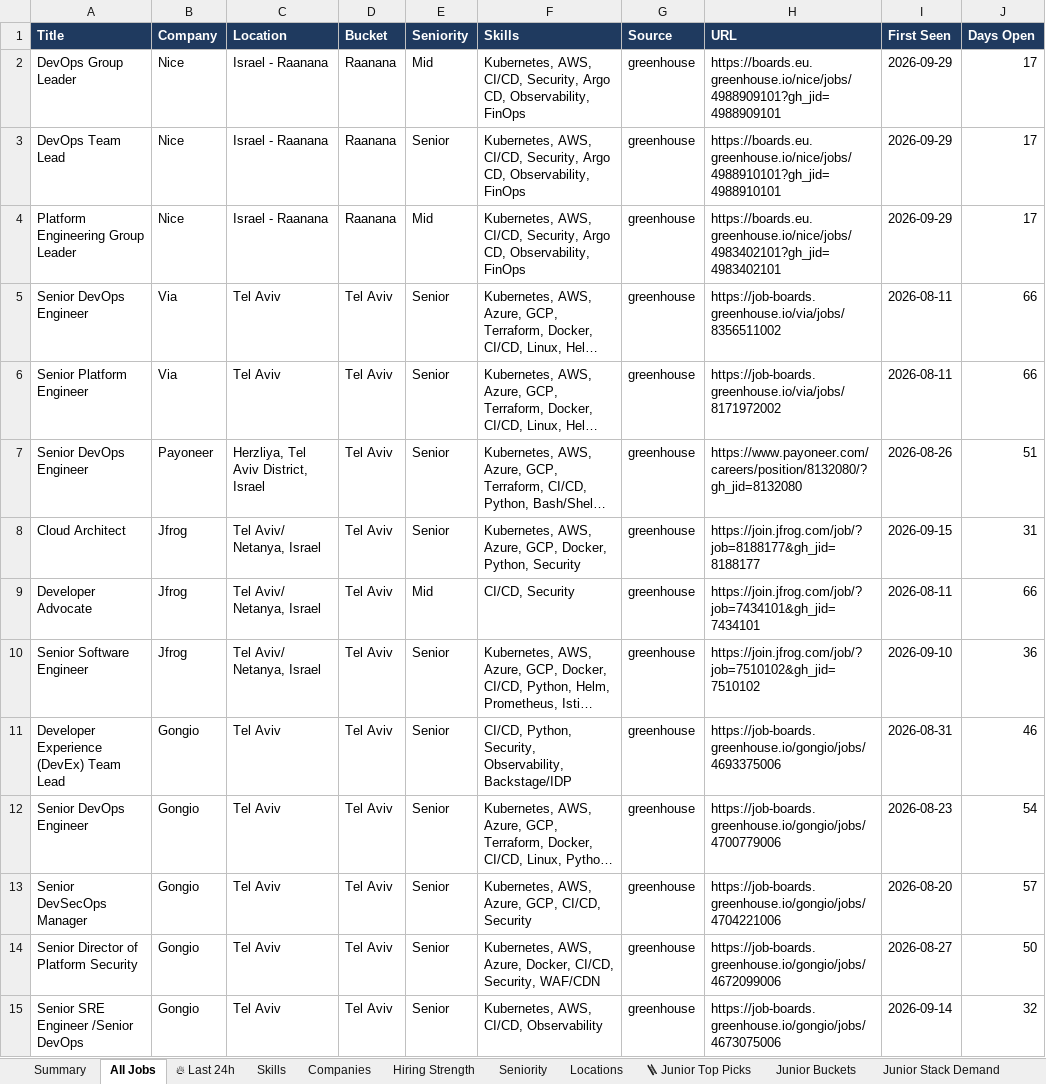
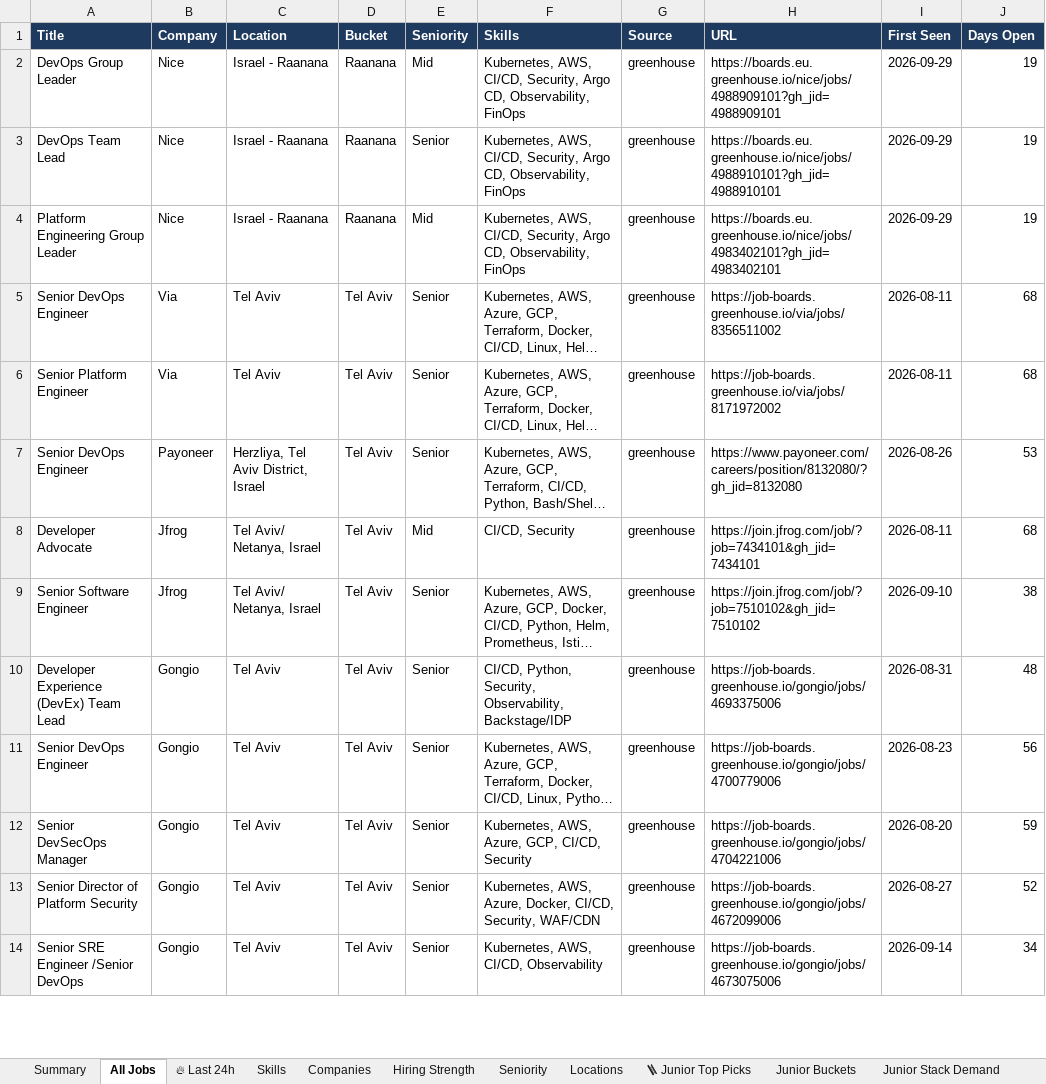
Before and after one commit to OrelBello/devops-market-data, an Excel workbook: reports/devops-jobs-israel-2026-W42.xlsx, sheet All Jobs, drawn as a sheet; only a part is shown; long unchanged cells end in …; values as stored, in another font and other column widths than the file's, no borders; removed rows and columns are numbered as before the commit, all else as after; the diff covers the shown part only; the diff names each change by its address in the sheet, - before the commit and + after, or states it on an @@ line.

```diff
--- a/reports/devops-jobs-israel-2026-W42.xlsx (sheet All Jobs)
+++ b/reports/devops-jobs-israel-2026-W42.xlsx (sheet All Jobs)
-J2:J4 (Days Open): 17
+J2:J4 (Days Open): 19
-J5:J6 (Days Open): 66
+J5:J6 (Days Open): 68
-J7 (Days Open): 51
+J7 (Days Open): 53
-row 8: Cloud Architect | Jfrog | Tel Aviv/ Netanya, Israel | Tel Aviv | Senior | Kubernetes, AWS, Azure, GCP, Docker, Python, Security | greenhouse | https://join.jfrog.com/job/?job=8188177&gh_jid=8188177 | 2026-09-15 | 31
-J8 (Days Open): 66
+J8 (Days Open): 68
-J9 (Days Open): 36
+J9 (Days Open): 38
-J10 (Days Open): 46
+J10 (Days Open): 48
-J11 (Days Open): 54
+J11 (Days Open): 56
-J12 (Days Open): 57
+J12 (Days Open): 59
-J13 (Days Open): 50
+J13 (Days Open): 52
-J14 (Days Open): 32
+J14 (Days Open): 34
```
Also changed, not shown: other rows of this sheet, sheet 🔥 Last 24h, sheet 🪜 Junior Top Picks, sheet Hiring Strength, sheet Skills, sheet Junior Stack Demand, sheet Companies, 5 more sheets, reports/devops-jobs-israel-latest.xlsx, reports/devops-juniors-israel-2026-W42.xlsx, 11 other files.
